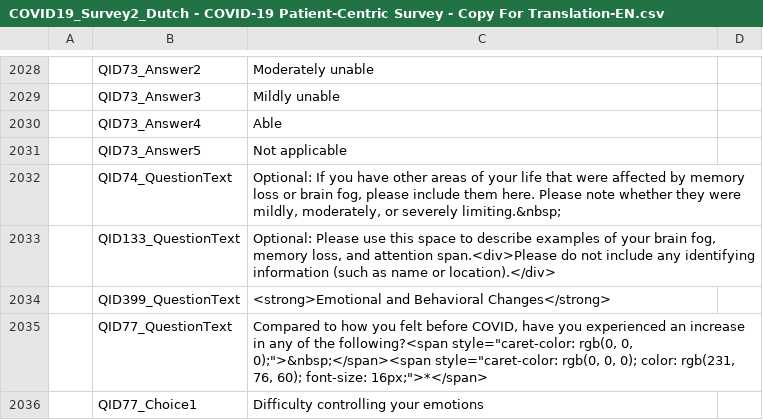
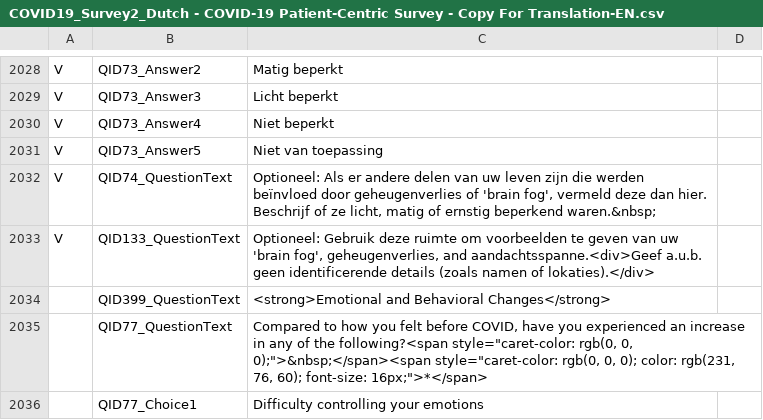
Before and after one commit to msteenhagen/vertaling-covid-vragenlijst, a CSV file: COVID19_Survey2_Dutch - COVID-19 Patient-Centric Survey - Copy For Translation-EN.csv, drawn as a sheet; only a part is shown, gaps mark what is left out; the diff covers the shown part only; the diff names each change by its address in the sheet, - before the commit and + after, or states it on an @@ line.

```diff
--- a/COVID19_Survey2_Dutch - COVID-19 Patient-Centric Survey - Copy For Translation-EN.csv
+++ b/COVID19_Survey2_Dutch - COVID-19 Patient-Centric Survey - Copy For Translation-EN.csv
-A2028:A2033: (empty)
+A2028:A2033: V
-C2028: Moderately unable
+C2028: Matig beperkt
-C2029: Mildly unable
+C2029: Licht beperkt
-C2030: Able
+C2030: Niet beperkt
-C2031: Not applicable
+C2031: Niet van toepassing
-C2032: Optional: If you have other areas of your life that were affected by memory loss or brain fog, please include them here. Please note whether they were mildly, moderately, or severely limiting.&nbsp;
+C2032: Optioneel: Als er andere delen van uw leven zijn die werden beïnvloed door geheugenverlies of 'brain fog', vermeld deze dan hier. Beschrijf of ze licht, matig of ernstig beperkend waren.&nbsp;
-C2033: Optional: Please use this space to describe examples of your brain fog, memory loss, and attention span.<div>Please do not include any identifying information (such as name or location).</div>
+C2033: Optioneel: Gebruik deze ruimte om voorbeelden te geven van uw 'brain fog', geheugenverlies, and aandachtsspanne.<div>Geef a.u.b. geen identificerende details (zoals namen of lokaties).</div>
```
Also changed, not shown: 52 edited cells elsewhere in this file.
